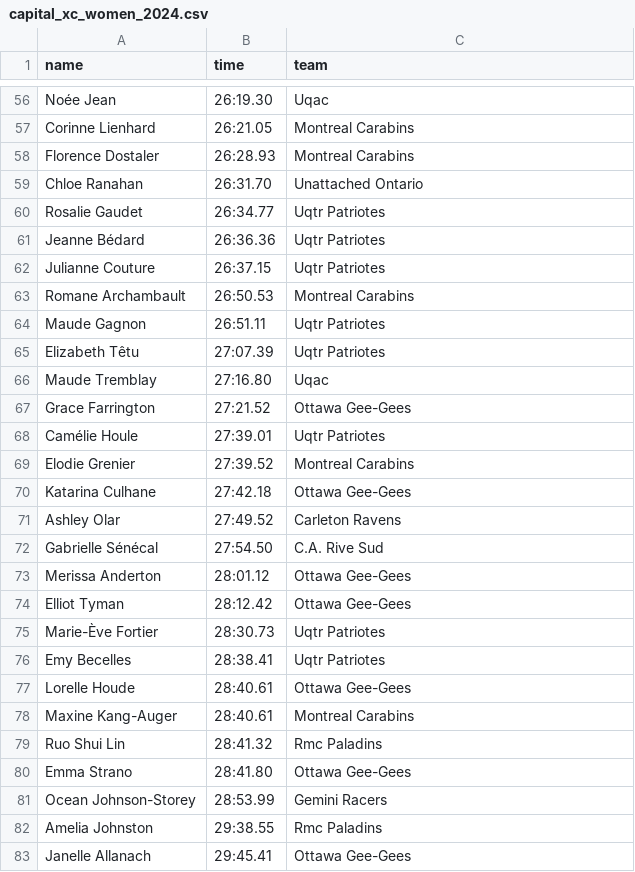
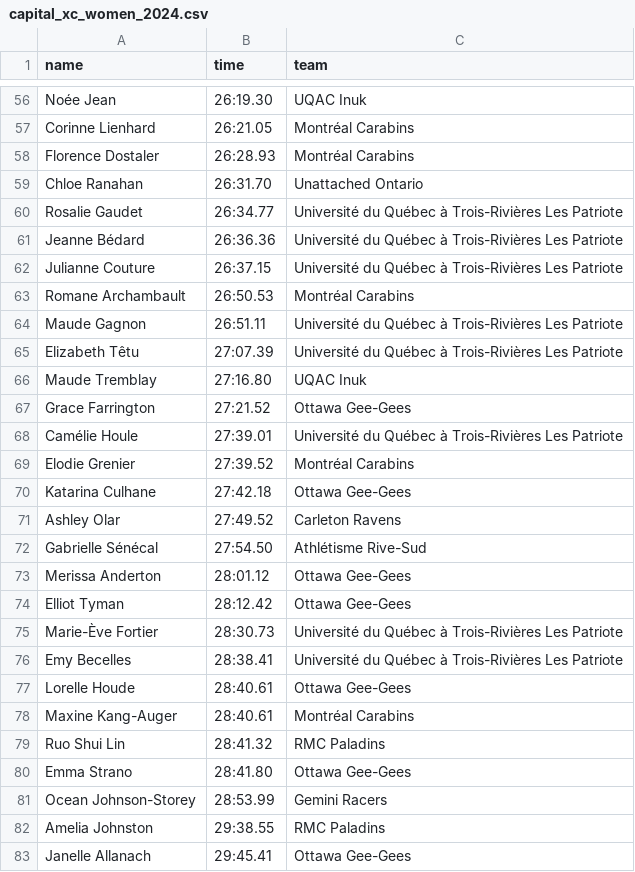
Before and after one commit to jhthompson/canada-xc, a CSV file: data/capital_xc_women_2024.csv, drawn as a sheet; only a part is shown, gaps mark what is left out; the diff covers the shown part only; the diff names each change by its address in the sheet, - before the commit and + after, or states it on an @@ line.

```diff
--- a/data/capital_xc_women_2024.csv
+++ b/data/capital_xc_women_2024.csv
-C56 (team): Uqac
+C56 (team): UQAC Inuk
-C57:C58 (team): Montreal Carabins
+C57:C58 (team): Montréal Carabins
-C60:C62 (team): Uqtr Patriotes
+C60:C62 (team): Université du Québec à Trois-Rivières Les Patriote
-C63 (team): Montreal Carabins
+C63 (team): Montréal Carabins
-C64:C65 (team): Uqtr Patriotes
+C64:C65 (team): Université du Québec à Trois-Rivières Les Patriote
-C66 (team): Uqac
+C66 (team): UQAC Inuk
-C68 (team): Uqtr Patriotes
+C68 (team): Université du Québec à Trois-Rivières Les Patriote
-C69 (team): Montreal Carabins
+C69 (team): Montréal Carabins
-C72 (team): C.A. Rive Sud
+C72 (team): Athlétisme Rive-Sud
-C75:C76 (team): Uqtr Patriotes
+C75:C76 (team): Université du Québec à Trois-Rivières Les Patriote
-C78 (team): Montreal Carabins
+C78 (team): Montréal Carabins
-C79 (team): Rmc Paladins
+C79 (team): RMC Paladins
-C82 (team): Rmc Paladins
+C82 (team): RMC Paladins
```
Also changed, not shown: 41 edited cells elsewhere in this file, 2 other files.
